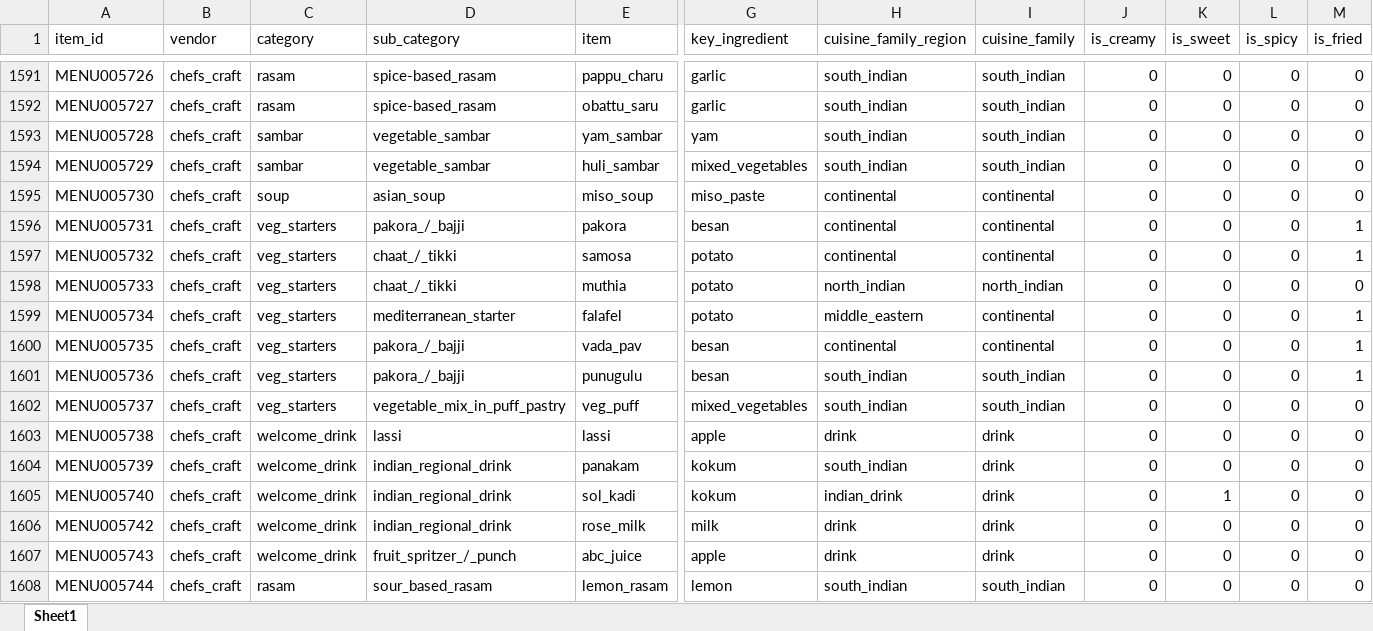
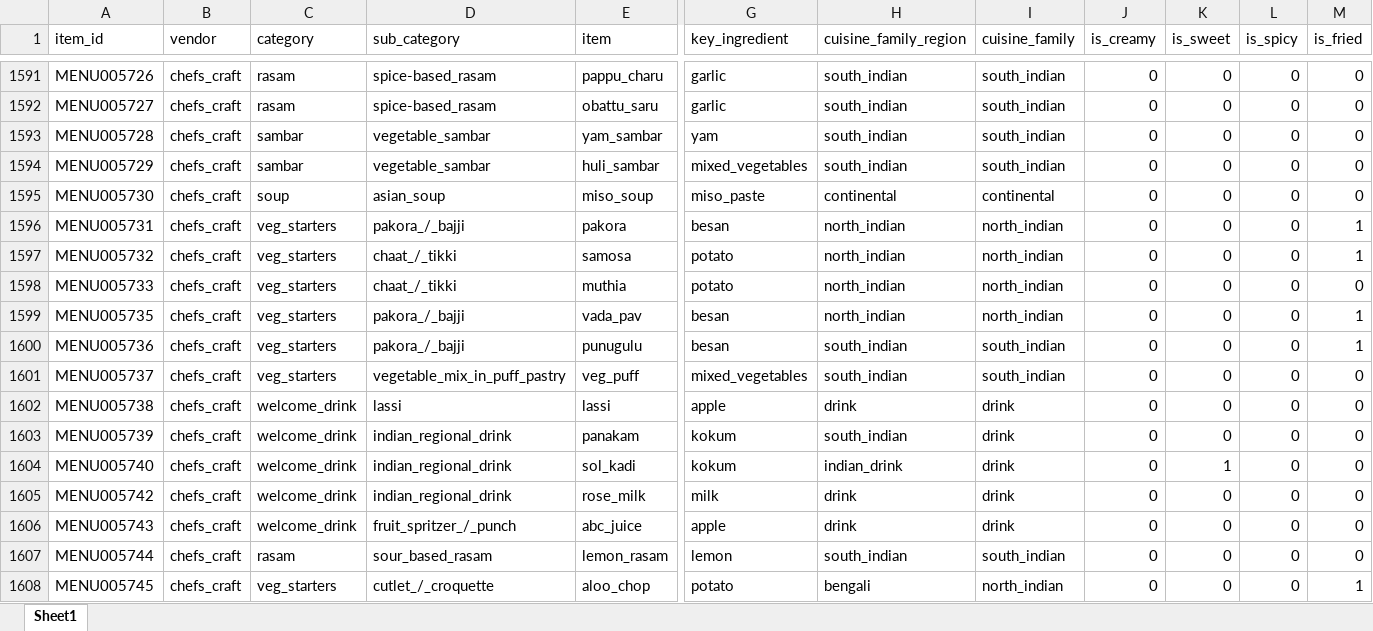
Before and after one commit to darshancmpawar/Menu_Engineering_App, an Excel workbook: ikigai_masala-main/data/raw/city_items/ncr.xlsx, sheet Sheet1, drawn as a sheet; only a part is shown, gaps mark what is left out; values as stored, in another font and other column widths than the file's, no borders; removed rows and columns are numbered as before the commit, all else as after; rows hold the shown columns only; the diff names each change by its address in the sheet, - before the commit and + after, or states it on an @@ line.

```diff
--- a/ikigai_masala-main/data/raw/city_items/ncr.xlsx (sheet Sheet1)
+++ b/ikigai_masala-main/data/raw/city_items/ncr.xlsx (sheet Sheet1)
-H1596:H1597 (cuisine_family_region): continental
+H1596:H1597 (cuisine_family_region): north_indian
-I1596:I1597 (cuisine_family): continental
+I1596:I1597 (cuisine_family): north_indian
-row 1599: MENU005734 | chefs_craft | veg_starters | mediterranean_starter | falafel | potato | middle_eastern | continental | 0 | 0 | 0 | 1
-H1599 (cuisine_family_region): continental
+H1599 (cuisine_family_region): north_indian
-I1599 (cuisine_family): continental
+I1599 (cuisine_family): north_indian
+row 1608: MENU005745 | chefs_craft | veg_starters | cutlet_/_croquette | aloo_chop | potato | bengali | north_indian | 0 | 0 | 0 | 1
```
Also changed, not shown: ikigai_masala-main/data/raw/city_items/chennai.xlsx, ikigai_masala-main/data/raw/city_items/pune.xlsx, 4 other files.
